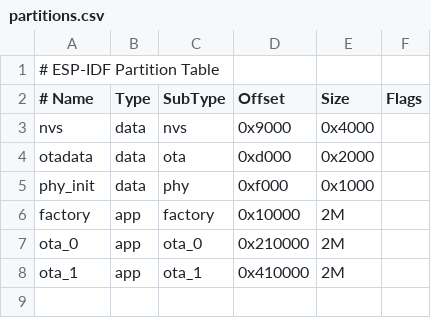
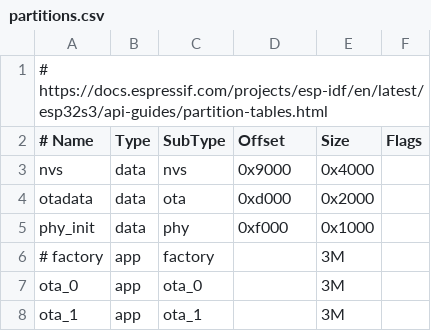
Before and after one commit to surfingreg/esp-ota-std-example, a CSV file: partitions.csv, drawn as a sheet.

```diff
--- a/partitions.csv
+++ b/partitions.csv
@@ -1,2 +1,2 @@
-# ESP-IDF Partition Table
+# https://docs.espressif.com/projects/esp-idf/en/latest/esp32s3/api-guides/partition-tables.html
 # Name,   Type, SubType, Offset,  Size, Flags
@@ -5,4 +5,4 @@ otadata,  data, ota,     0xd000,  0x2000,
 phy_init, data, phy,     0xf000,  0x1000,
-factory,  app,  factory, 0x10000,  2M,
-ota_0,    app,  ota_0,   0x210000, 2M,
-ota_1,    app,  ota_1,   0x410000, 2M,
+# factory,  app,  factory, ,  3M,
+ota_0,    app,  ota_0,   , 3M,
+ota_1,    app,  ota_1,   , 3M,
```
Also changed, not shown: 5 other files.
